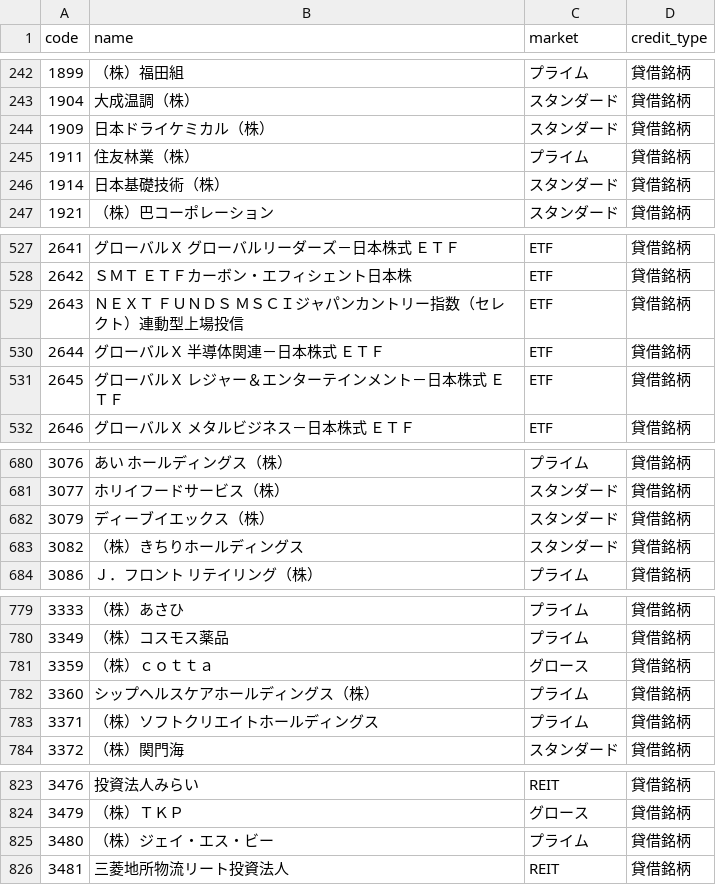
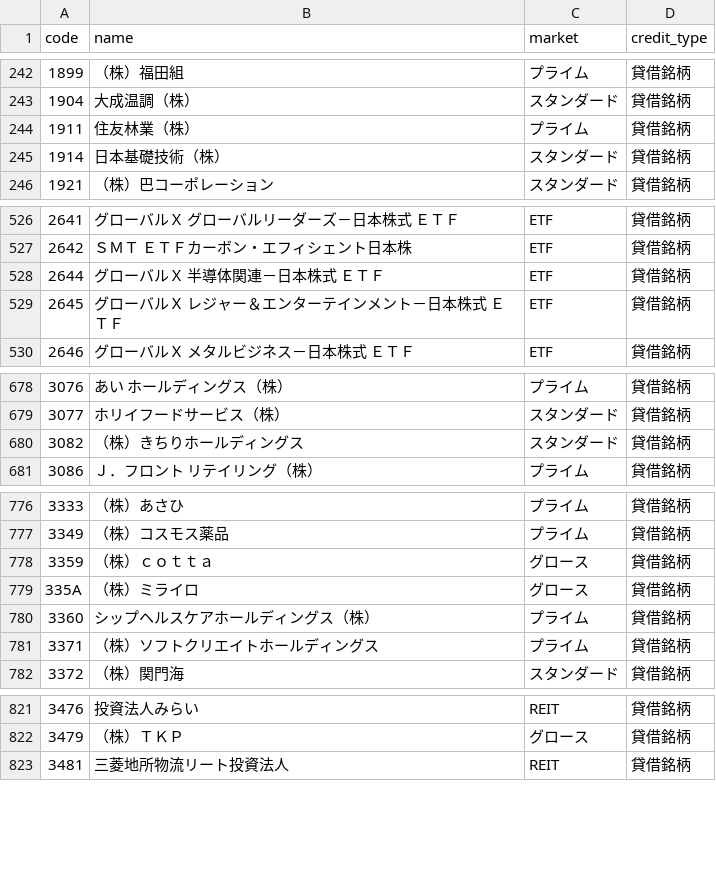
Before and after one commit to ch8maejima-oss/screener-trgy, a CSV file: data/master/margin_list.csv, drawn as a sheet; only a part is shown, gaps mark what is left out; removed rows and columns are numbered as before the commit, all else as after; the diff covers the shown part only; the diff names each change by its address in the sheet, - before the commit and + after, or states it on an @@ line.

```diff
--- a/data/master/margin_list.csv
+++ b/data/master/margin_list.csv
-row 244: 1909 | 日本ドライケミカル（株） | スタンダード | 貸借銘柄
-row 529: 2643 | ＮＥＸＴ ＦＵＮＤＳ ＭＳＣＩジャパンカントリー指数（セレクト）連動型上場投信 | ETF | 貸借銘柄
-row 682: 3079 | ディーブイエックス（株） | スタンダード | 貸借銘柄
+row 779: 335A | （株）ミライロ | グロース | 貸借銘柄
-row 825: 3480 | （株）ジェイ・エス・ビー | プライム | 貸借銘柄
```
Also changed, not shown: 3 added rows, 2 removed rows and 1 edited cell elsewhere in this file, 10 other files.
